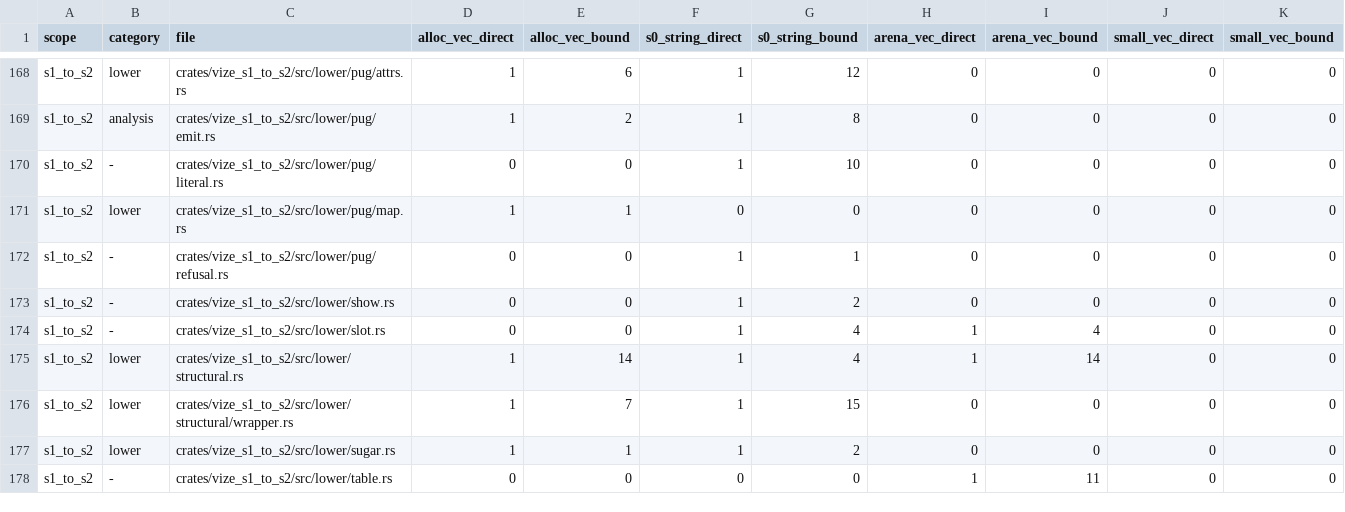
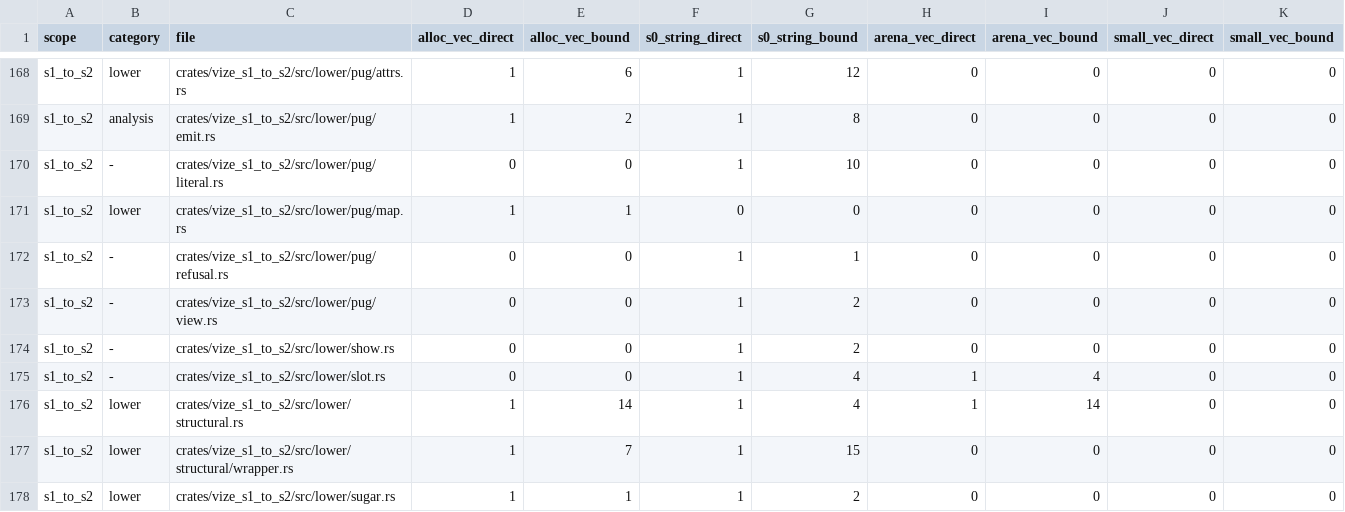
Before and after one commit to Mu-L/vize, a TSV file: davinci-road/plan/storage-inventory.tsv, drawn as a sheet; only a part is shown, gaps mark what is left out; the shorter side is filled out with more unchanged rows; the diff names each change by its address in the sheet, - before the commit and + after, or states it on an @@ line.

```diff
--- a/davinci-road/plan/storage-inventory.tsv
+++ b/davinci-road/plan/storage-inventory.tsv
+row 173: s1_to_s2 | - | crates/vize_s1_to_s2/src/lower/pug/view.rs | 0 | 0 | 1 | 2 | 0 | 0 | 0 | 0
```
Also changed, not shown: davinci-road/plan/consumer-migration-surfaces/linter/vize_patina.tsv, 24 other files.
